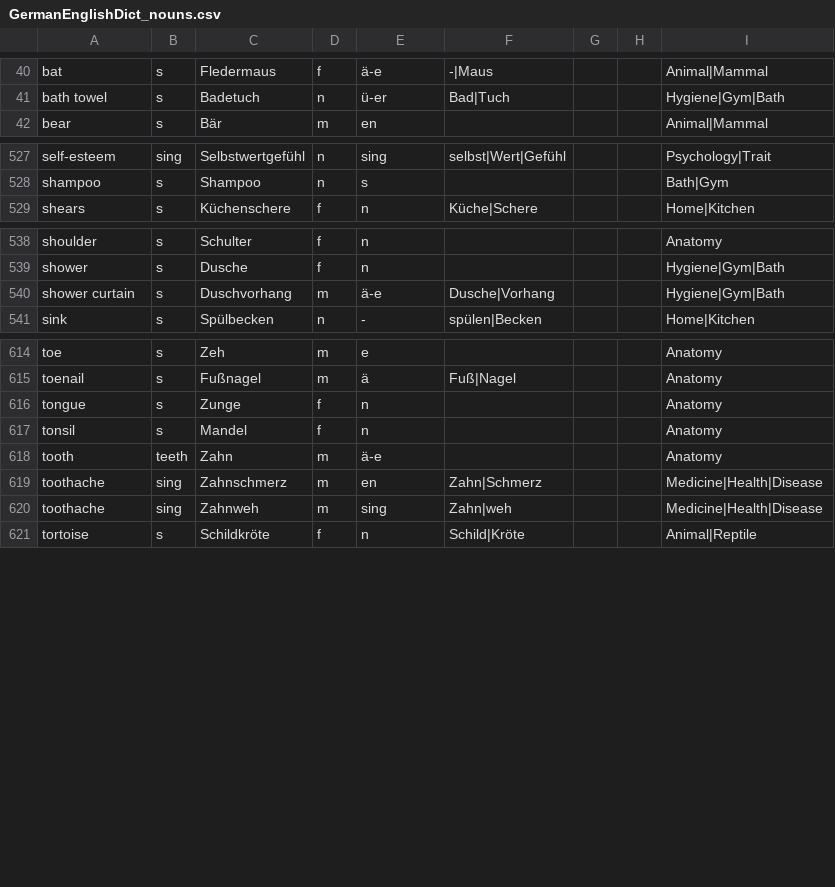
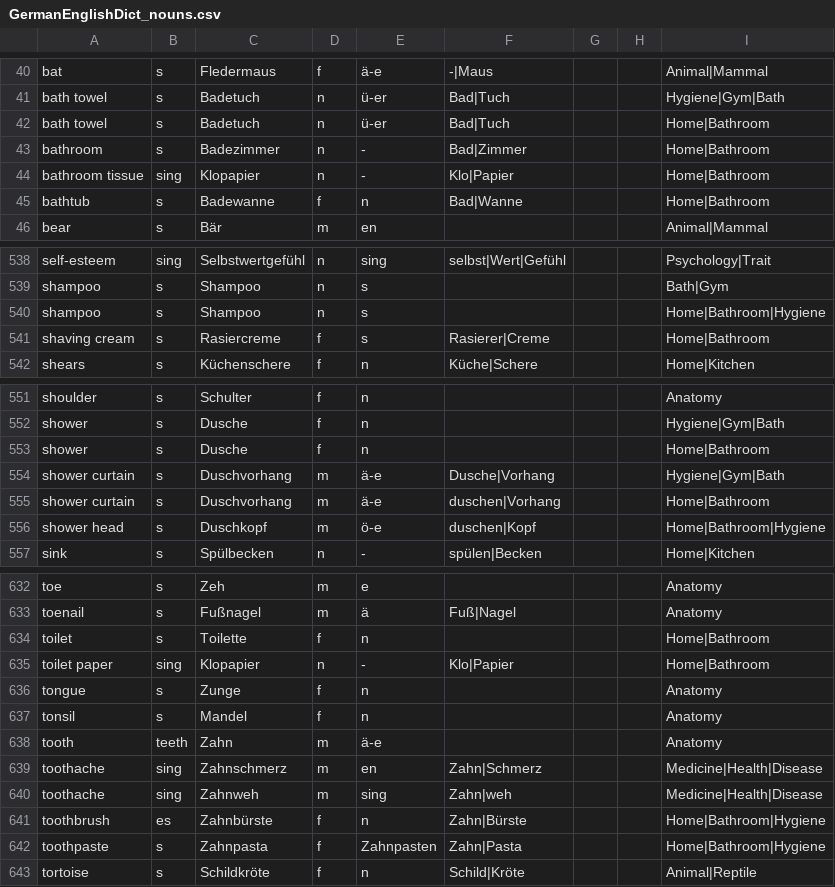
Before and after one commit to ml-pastore/German_English_Dict, a CSV file: GermanEnglishDict_nouns.csv, drawn as a sheet; only a part is shown, gaps mark what is left out; the diff covers the shown part only; the diff names each change by its address in the sheet, - before the commit and + after, or states it on an @@ line.

Commit message:
Update GermanEnglishDict_nouns.csv
Bathroom, Hygiene

```diff
--- a/GermanEnglishDict_nouns.csv
+++ b/GermanEnglishDict_nouns.csv
+row 42: bath towel | s | Badetuch | n | ü-er | Bad|Tuch |  |  | Home|Bathroom
+row 43: bathroom | s | Badezimmer | n | - | Bad|Zimmer |  |  | Home|Bathroom
+row 44: bathroom tissue | sing | Klopapier | n | - | Klo|Papier |  |  | Home|Bathroom
+row 45: bathtub | s | Badewanne | f | n | Bad|Wanne |  |  | Home|Bathroom
+row 540: shampoo | s | Shampoo | n | s |  |  |  | Home|Bathroom|Hygiene
+row 541: shaving cream | s | Rasiercreme | f | s | Rasierer|Creme |  |  | Home|Bathroom
+row 553: shower | s | Dusche | f | n |  |  |  | Home|Bathroom
+row 555: shower curtain | s | Duschvorhang | m | ä-e | duschen|Vorhang |  |  | Home|Bathroom
+row 556: shower head | s | Duschkopf | m | ö-e | duschen|Kopf |  |  | Home|Bathroom|Hygiene
+row 634: toilet | s | Toilette | f | n |  |  |  | Home|Bathroom
+row 635: toilet paper | sing | Klopapier | n | - | Klo|Papier |  |  | Home|Bathroom
+row 641: toothbrush | es | Zahnbürste | f | n | Zahn|Bürste |  |  | Home|Bathroom|Hygiene
+row 642: toothpaste | s | Zahnpasta | f | Zahnpasten | Zahn|Pasta |  |  | Home|Bathroom|Hygiene
```
Also changed, not shown: 11 added rows elsewhere in this file.
